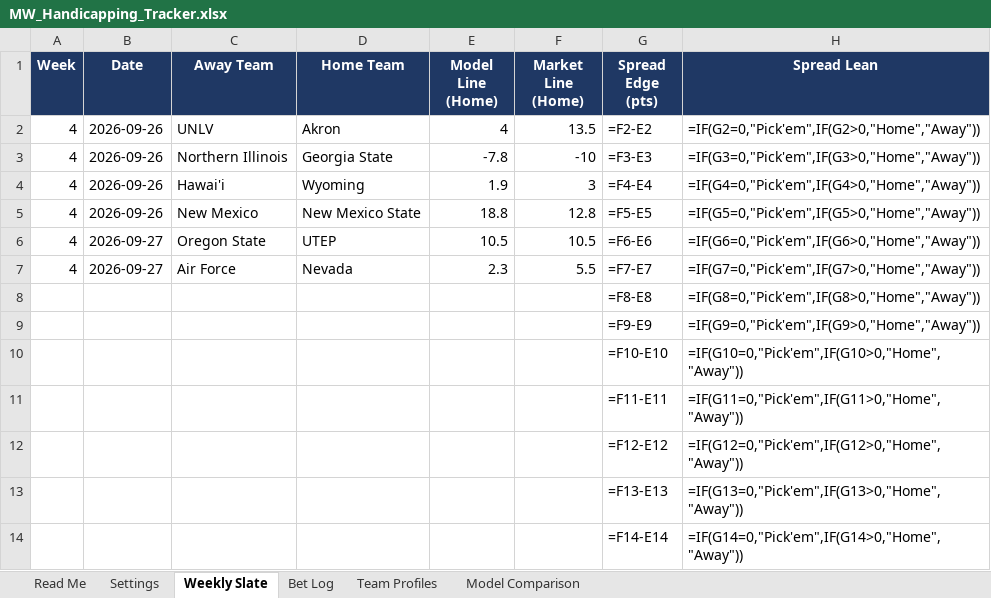
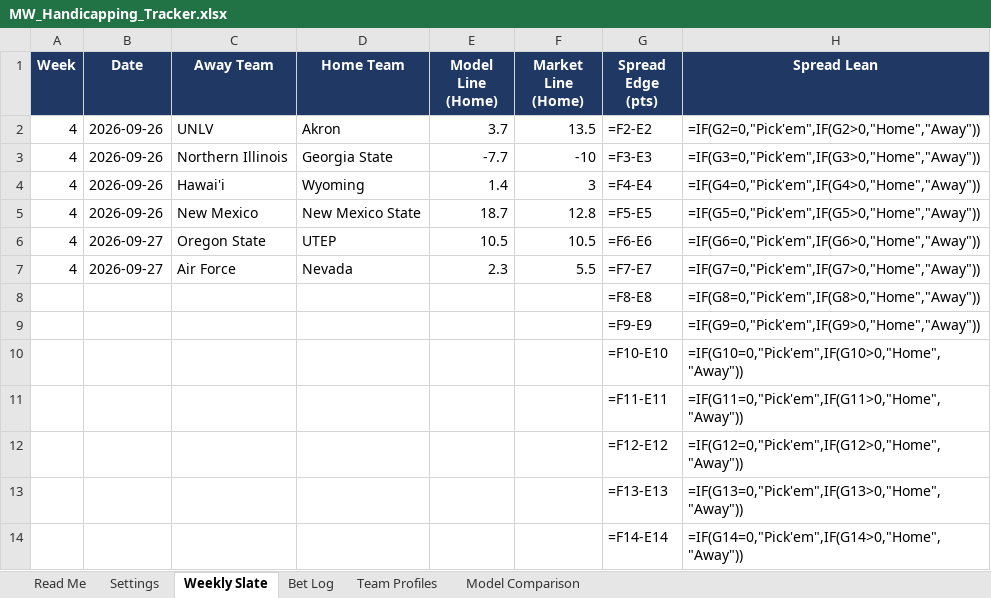
Before and after one commit to colea223/mdubcapping, an Excel workbook: excel/MW_Handicapping_Tracker.xlsx, sheet Weekly Slate, drawn as a sheet; only a part is shown; values as stored, in another font and other column widths than the file's, no borders; formulas without a stored value are shown as written; conditional formats not drawn; the diff names each change by its address in the sheet, - before the commit and + after, or states it on an @@ line.

```diff
--- a/excel/MW_Handicapping_Tracker.xlsx (sheet Weekly Slate)
+++ b/excel/MW_Handicapping_Tracker.xlsx (sheet Weekly Slate)
-E2 (Model Line (Home)): 4
+E2 (Model Line (Home)): 3.7
-E3 (Model Line (Home)): -7.8
+E3 (Model Line (Home)): -7.7
-E4 (Model Line (Home)): 1.9
+E4 (Model Line (Home)): 1.4
-E5 (Model Line (Home)): 18.8
+E5 (Model Line (Home)): 18.7
```
Also changed, not shown: 14 other files.
